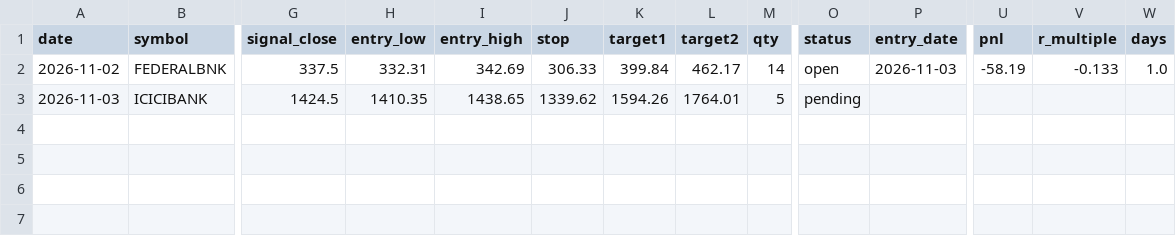
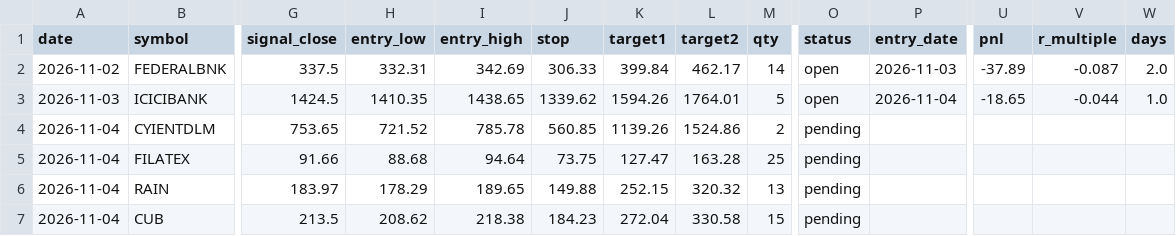
Before and after one commit to Vansh22215-cloud/shri-labh-jewellers, a CSV file: swing-system/journal/tips.csv, drawn as a sheet; only a part is shown, gaps mark what is left out; rows hold the shown columns only; the diff names each change by its address in the sheet, - before the commit and + after, or states it on an @@ line.

Commit message:
swing-system: nightly run 41807840025

```diff
--- a/swing-system/journal/tips.csv
+++ b/swing-system/journal/tips.csv
-U2 (pnl): -58.19
+U2 (pnl): -37.89
-V2 (r_multiple): -0.133
+V2 (r_multiple): -0.087
-W2 (days): 1.0
+W2 (days): 2.0
-O3 (status): pending
+O3 (status): open
-P3 (entry_date): (empty)
+P3 (entry_date): 2026-11-04
-U3 (pnl): (empty)
+U3 (pnl): -18.65
-V3 (r_multiple): (empty)
+V3 (r_multiple): -0.044
-W3 (days): (empty)
+W3 (days): 1.0
+row 4: 2026-11-04 | CYIENTDLM | 753.65 | 721.52 | 785.78 | 560.85 | 1139.26 | 1524.86 | 2 | pending
+row 5: 2026-11-04 | FILATEX | 91.66 | 88.68 | 94.64 | 73.75 | 127.47 | 163.28 | 25 | pending
+row 6: 2026-11-04 | RAIN | 183.97 | 178.29 | 189.65 | 149.88 | 252.15 | 320.32 | 13 | pending
+row 7: 2026-11-04 | CUB | 213.5 | 208.62 | 218.38 | 184.23 | 272.04 | 330.58 | 15 | pending
```
Also changed, not shown: 6 other files.
